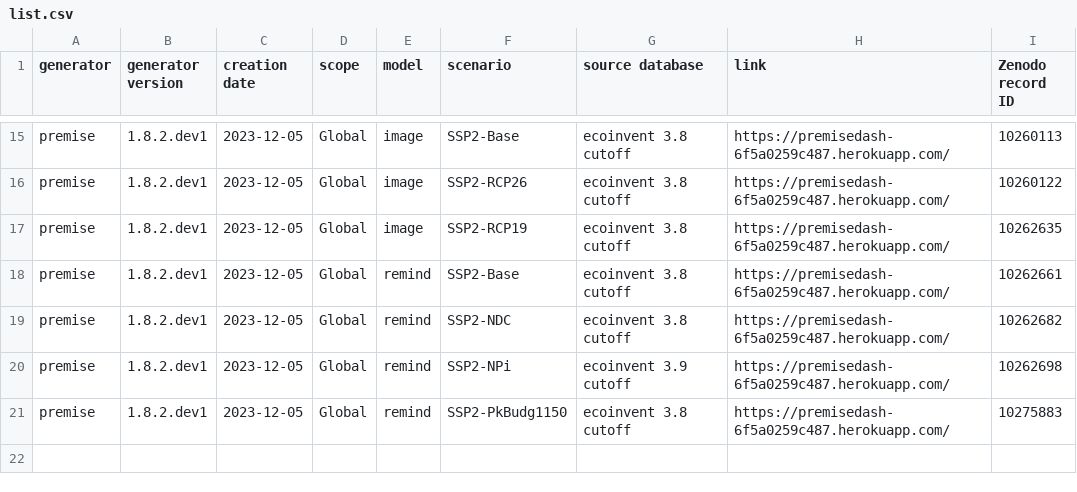
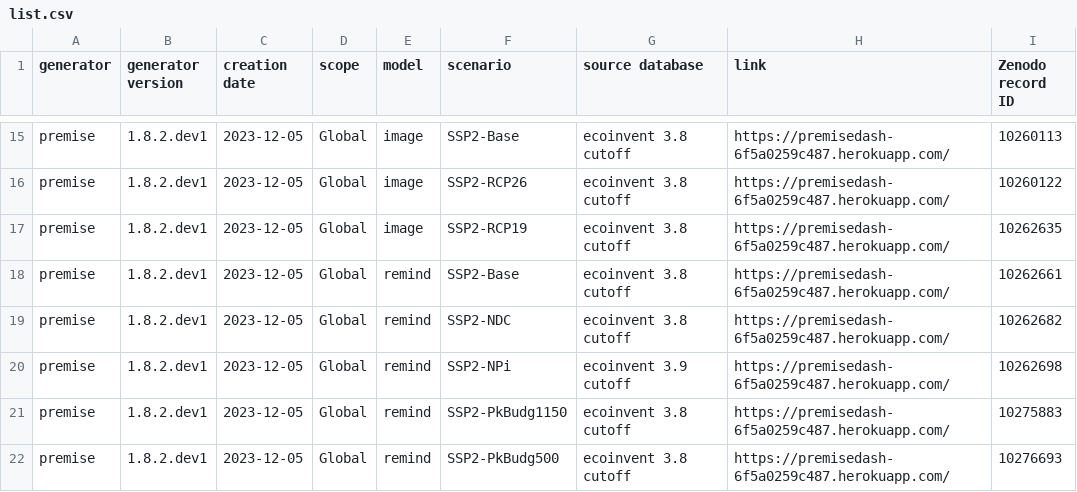
Before and after one commit to polca/ScenarioLink, a CSV file: ab_plugin_scenariolink/scenarios list/list.csv, drawn as a sheet; only a part is shown, gaps mark what is left out; the diff names each change by its address in the sheet, - before the commit and + after, or states it on an @@ line.

Commit message:
Update list.csv

```diff
--- a/ab_plugin_scenariolink/scenarios list/list.csv
+++ b/ab_plugin_scenariolink/scenarios list/list.csv
+row 22: premise | 1.8.2.dev1 | 2023-12-05 | Global | remind | SSP2-PkBudg500 | ecoinvent 3.8 cutoff | https://premisedash-6f5a0259c487.herokuapp.com/ | 10276693
```
